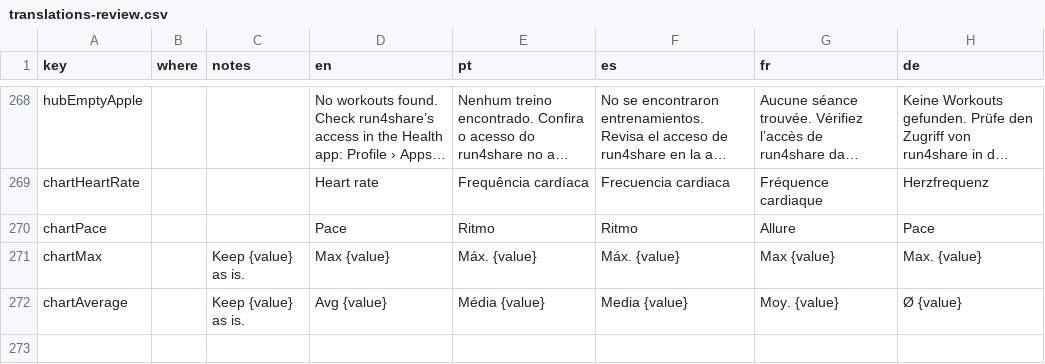
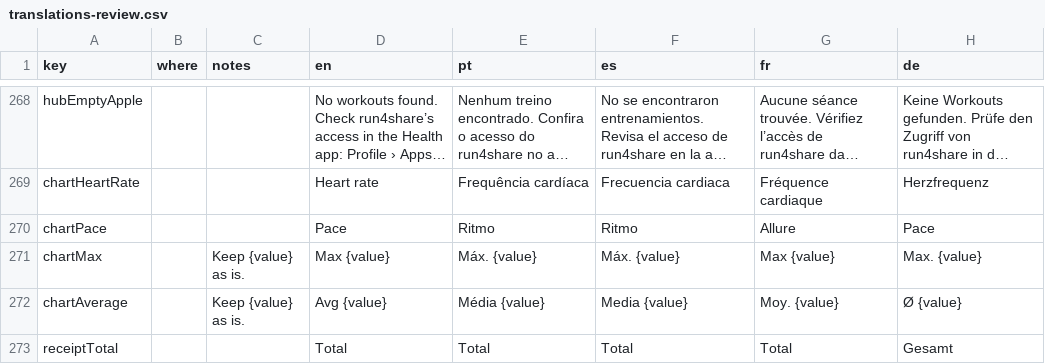
Before and after one commit to FranciscoSouza/run4share, a CSV file: docs/translations-review.csv, drawn as a sheet; only a part is shown, gaps mark what is left out; long unchanged cells end in …; the diff names each change by its address in the sheet, - before the commit and + after, or states it on an @@ line.

```diff
--- a/docs/translations-review.csv
+++ b/docs/translations-review.csv
+row 273: receiptTotal |  |  | Total | Total | Total | Total | Gesamt
```
Also changed, not shown: 17 other files.
